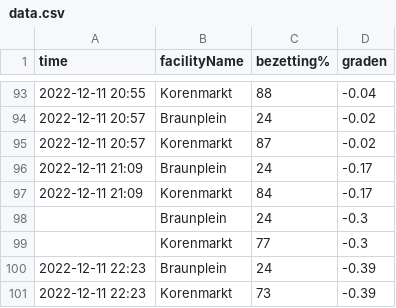
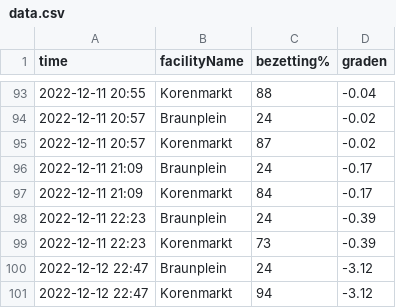
Before and after one commit to PieterjanVL/Linux_Rapport, a CSV file: data.csv, drawn as a sheet; only a part is shown, gaps mark what is left out.

```diff
--- a/data.csv
+++ b/data.csv
@@ -97,5 +97,5 @@ time,facilityName,bezetting%,graden
 2022-12-11 21:09,"Korenmarkt",84,-0.17
-,"Braunplein",24,-0.3
-,"Korenmarkt",77,-0.3
 2022-12-11 22:23,"Braunplein",24,-0.39
 2022-12-11 22:23,"Korenmarkt",73,-0.39
+2022-12-12 22:47,"Braunplein",24,-3.12
+2022-12-12 22:47,"Korenmarkt",94,-3.12
```
Also changed, not shown: 3 other files.
